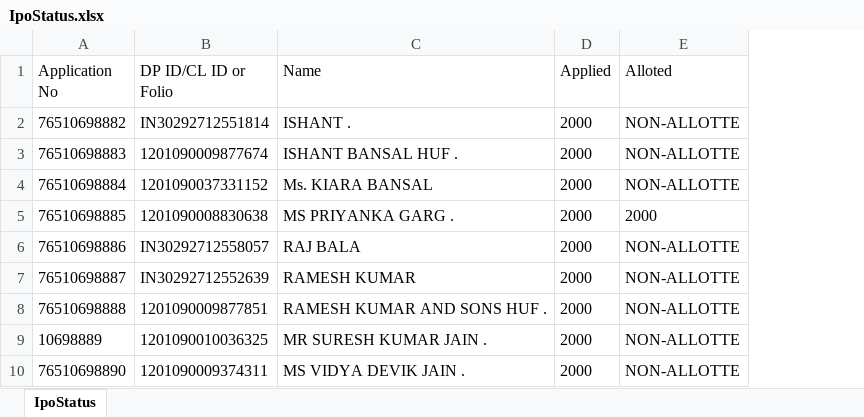
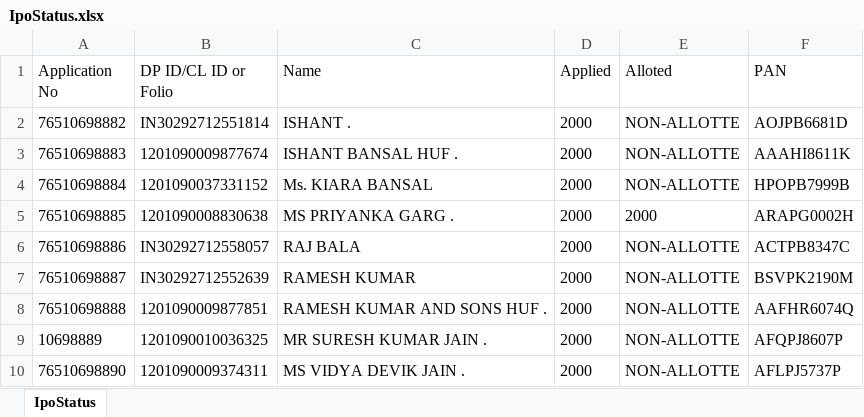
Before and after one commit to Madhav008/IPOStatus, an Excel workbook: IpoStatus.xlsx, sheet IpoStatus, drawn as a sheet; values as stored, in another font and other column widths than the file's, no borders; the diff names each change by its address in the sheet, - before the commit and + after, or states it on an @@ line.

```diff
--- a/IpoStatus.xlsx (sheet IpoStatus)
+++ b/IpoStatus.xlsx (sheet IpoStatus)
+column F (PAN), rows 2-10: AOJPB6681D | AAAHI8611K | HPOPB7999B | ARAPG0002H | ACTPB8347C | BSVPK2190M | AAFHR6074Q | AFQPJ8607P | AFLPJ5737P
```
Also changed, not shown: 23 other files.
